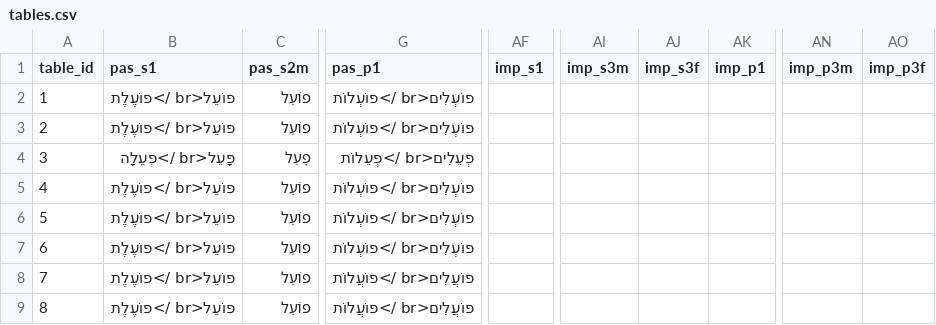
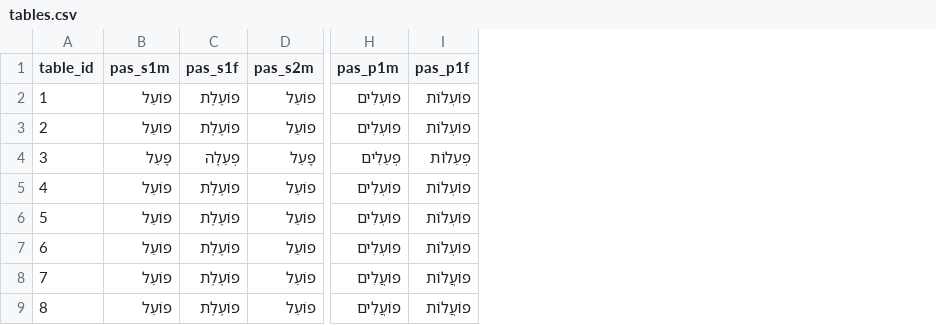
Before and after one commit to hftf/hebconj, a CSV file: data/tables.csv, drawn as a sheet; only a part is shown, gaps mark what is left out; removed rows and columns are numbered as before the commit, all else as after; the diff names each change by its address in the sheet, - before the commit and + after, or states it on an @@ line.

```diff
--- a/data/tables.csv
+++ b/data/tables.csv
-column B (pas_s1), rows 2-9: פוֹעֵל<br />פוֹעֶלֶת | פוֹעֵל<br />פוֹעֶלֶת | פָעֵל<br />פְעֵלָה | פוֹעֵל<br />פוֹעֶלֶת | פוֹעֵל<br />פוֹעֶלֶת | פוֹעֵל<br />פוֹעֶלֶת | פוֹעֵל<br />פוֹעֶלֶת | פוֹעֵל<br />פוֹעֶלֶת
+column B (pas_s1m), rows 2-9: פוֹעֵל | פוֹעֵל | פָעֵל | פוֹעֵל | פוֹעֵל | פוֹעֵל | פוֹעֵל | פוֹעֵל
+column C (pas_s1f), rows 2-9: פוֹעֶלֶת | פוֹעֶלֶת | פְעֵלָה | פוֹעֶלֶת | פוֹעֶלֶת | פוֹעֶלֶת | פוֹעֶלֶת | פוֹעֶלֶת
-column G (pas_p1), rows 2-9: פוֹעְלִים<br />פוֹעְלוֹת | פוֹעְלִים<br />פוֹעְלוֹת | פְעֵלִים<br />פְעֵלוֹת | פוֹעְלִים<br />פוֹעְלוֹת | פוֹעְלִים<br />פוֹעְלוֹת | פוֹעְלִים<br />פוֹעְלוֹת | פוֹעֲלִים<br />פוֹעֲלוֹת | פוֹעֲלִים<br />פוֹעֲלוֹת
+column H (pas_p1m), rows 2-9: פוֹעְלִים | פוֹעְלִים | פְעֵלִים | פוֹעְלִים | פוֹעְלִים | פוֹעְלִים | פוֹעֲלִים | פוֹעֲלִים
+column I (pas_p1f), rows 2-9: פוֹעְלוֹת | פוֹעְלוֹת | פְעֵלוֹת | פוֹעְלוֹת | פוֹעְלוֹת | פוֹעְלוֹת | פוֹעֲלוֹת | פוֹעֲלוֹת
-column AF (imp_s1), empty
-column AI (imp_s3m), empty
-column AJ (imp_s3f), empty
-column AK (imp_p1), empty
-column AN (imp_p3m), empty
-column AO (imp_p3f), empty
```
Also changed, not shown: 1 other file.
